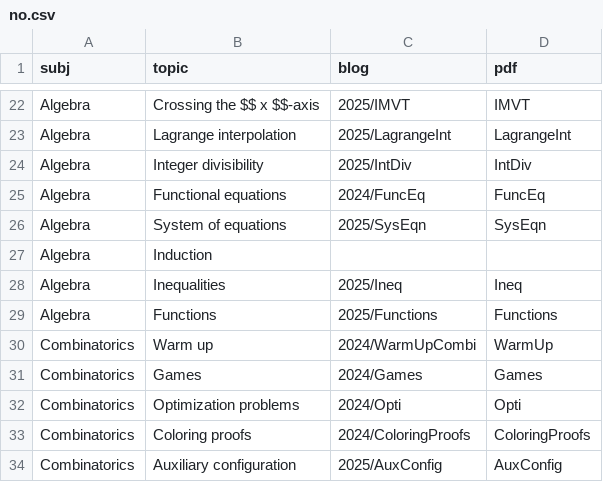
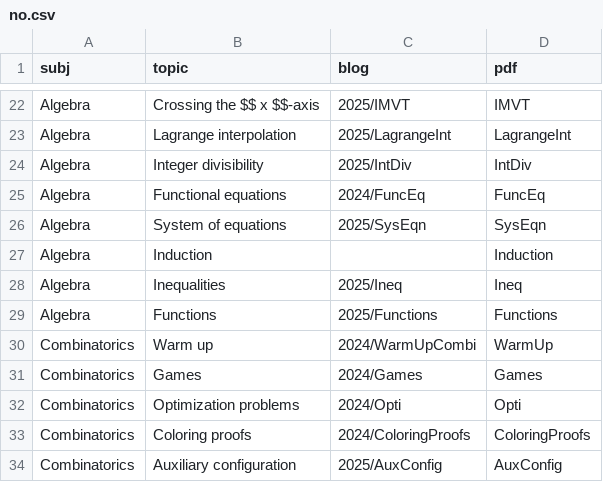
Before and after one commit to jpsaha/MOTP, a CSV file: _data/csv/no.csv, drawn as a sheet; only a part is shown, gaps mark what is left out.

Commit message:
Update no.csv

```diff
--- a/_data/csv/no.csv
+++ b/_data/csv/no.csv
@@ -26,3 +26,3 @@ Algebra,Functional equations,2024/FuncEq,FuncEq
 Algebra,System of equations,2025/SysEqn,SysEqn
-Algebra,Induction,,
+Algebra,Induction,,Induction
 Algebra,Inequalities,2025/Ineq,Ineq
```
